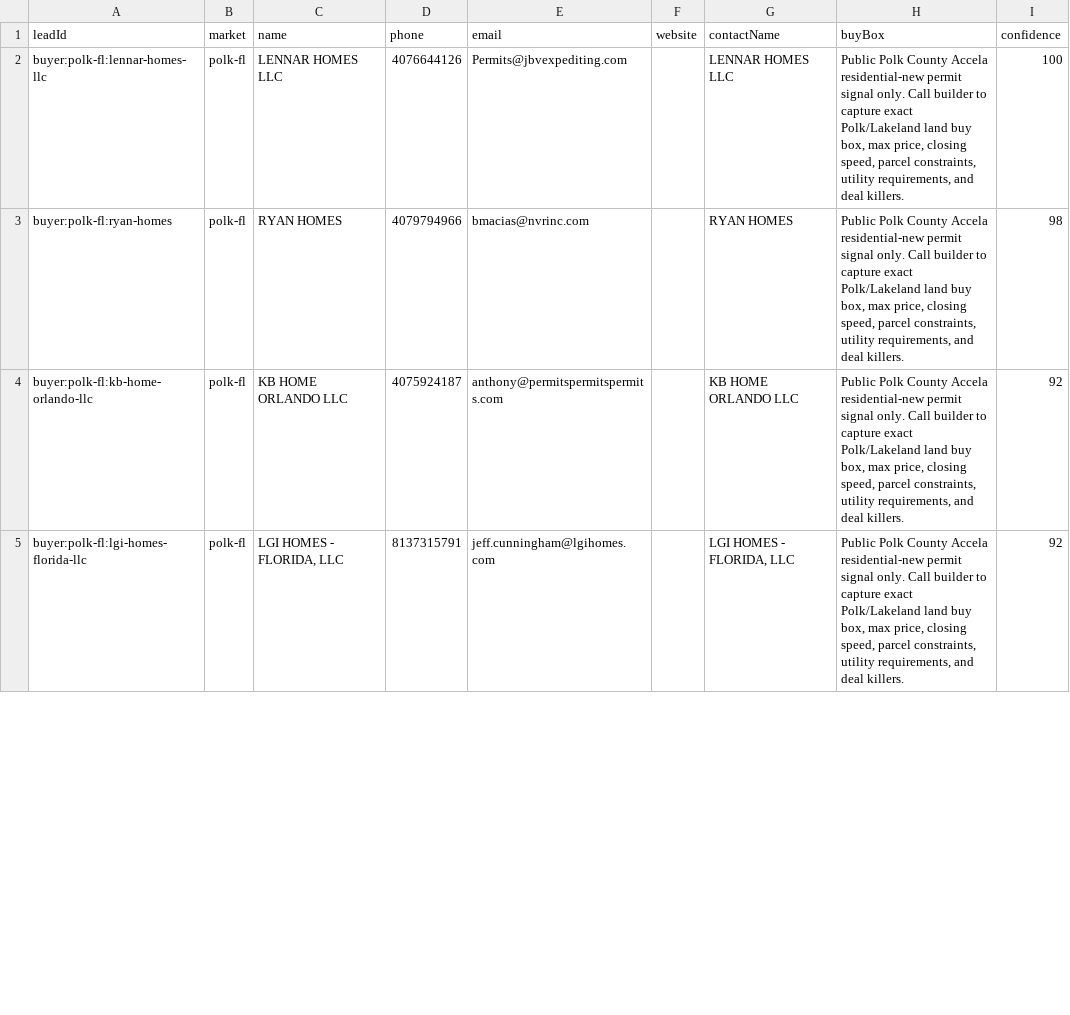
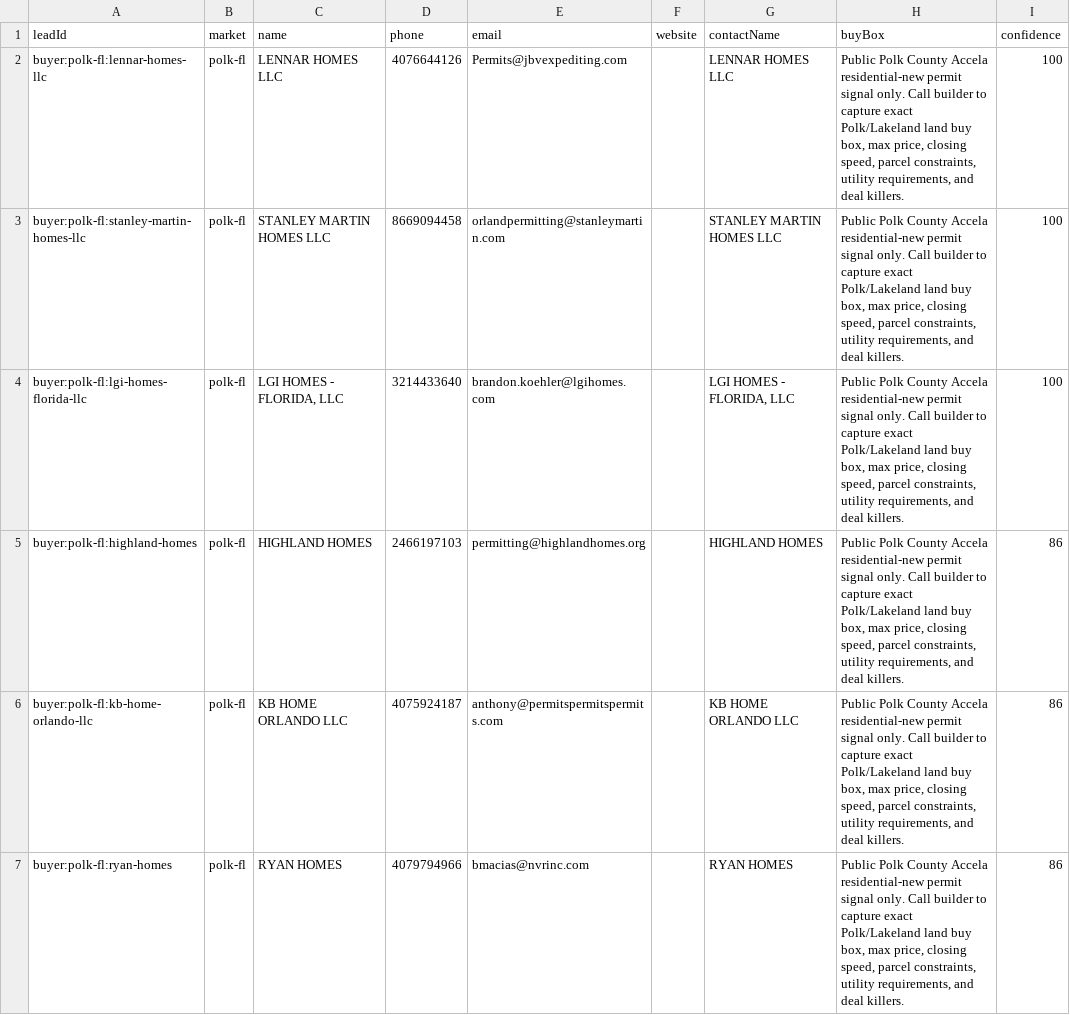
Before and after one commit to marvelus-tech/land-dealflow-os, a CSV file: data/generated/areas/polk-fl/buyers.csv, drawn as a sheet; only a part is shown; the diff covers the shown part only.

Commit message:
chore: publish generated lead deltas

```diff
--- a/data/generated/areas/polk-fl/buyers.csv
+++ b/data/generated/areas/polk-fl/buyers.csv
@@ -2,4 +2,6 @@ leadId,market,name,phone,email,website,contactName,buyBox,confidence
 buyer:polk-fl:lennar-homes-llc,polk-fl,LENNAR HOMES LLC,4076644126,Permits@jbvexpediting.com,,LENNAR HOMES LLC,"Public Polk County Accela residential-new permit signal only. Call builder to capture exact Polk/Lakeland land buy box, max price, closing speed, parcel constraints, utility requirements, and deal killers.",100
-buyer:polk-fl:ryan-homes,polk-fl,RYAN HOMES,4079794966,bmacias@nvrinc.com,,RYAN HOMES,"Public Polk County Accela residential-new permit signal only. Call builder to capture exact Polk/Lakeland land buy box, max price, closing speed, parcel constraints, utility requirements, and deal killers.",98
-buyer:polk-fl:kb-home-orlando-llc,polk-fl,KB HOME ORLANDO LLC,4075924187,anthony@permitspermitspermits.com,,KB HOME ORLANDO LLC,"Public Polk County Accela residential-new permit signal only. Call builder to capture exact Polk/Lakeland land buy box, max price, closing speed, parcel constraints, utility requirements, and deal killers.",92
-buyer:polk-fl:lgi-homes-florida-llc,polk-fl,"LGI HOMES - FLORIDA, LLC",8137315791,jeff.cunningham@lgihomes.com,,"LGI HOMES - FLORIDA, LLC","Public Polk County Accela residential-new permit signal only. Call builder to capture exact Polk/Lakeland land buy box, max price, closing speed, parcel constraints, utility requirements, and deal killers.",92
+buyer:polk-fl:stanley-martin-homes-llc,polk-fl,STANLEY MARTIN HOMES LLC,8669094458,orlandpermitting@stanleymartin.com,,STANLEY MARTIN HOMES LLC,"Public Polk County Accela residential-new permit signal only. Call builder to capture exact Polk/Lakeland land buy box, max price, closing speed, parcel constraints, utility requirements, and deal killers.",100
+buyer:polk-fl:lgi-homes-florida-llc,polk-fl,"LGI HOMES - FLORIDA, LLC",3214433640,brandon.koehler@lgihomes.com,,"LGI HOMES - FLORIDA, LLC","Public Polk County Accela residential-new permit signal only. Call builder to capture exact Polk/Lakeland land buy box, max price, closing speed, parcel constraints, utility requirements, and deal killers.",100
+buyer:polk-fl:highland-homes,polk-fl,HIGHLAND HOMES,2466197103,permitting@highlandhomes.org,,HIGHLAND HOMES,"Public Polk County Accela residential-new permit signal only. Call builder to capture exact Polk/Lakeland land buy box, max price, closing speed, parcel constraints, utility requirements, and deal killers.",86
+buyer:polk-fl:kb-home-orlando-llc,polk-fl,KB HOME ORLANDO LLC,4075924187,anthony@permitspermitspermits.com,,KB HOME ORLANDO LLC,"Public Polk County Accela residential-new permit signal only. Call builder to capture exact Polk/Lakeland land buy box, max price, closing speed, parcel constraints, utility requirements, and deal killers.",86
+buyer:polk-fl:ryan-homes,polk-fl,RYAN HOMES,4079794966,bmacias@nvrinc.com,,RYAN HOMES,"Public Polk County Accela residential-new permit signal only. Call builder to capture exact Polk/Lakeland land buy box, max price, closing speed, parcel constraints, utility requirements, and deal killers.",86
```
Also changed, not shown: 7 added rows, 6 removed rows and 20 edited cells elsewhere in this file, data/generated/areas/polk-fl/buyer_validation.csv, data/generated/queues/buyer_validation.csv, 10 other files.
